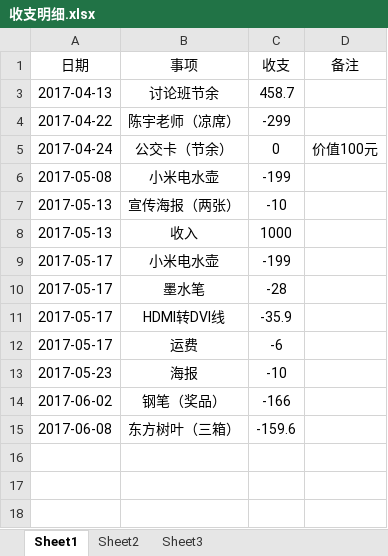
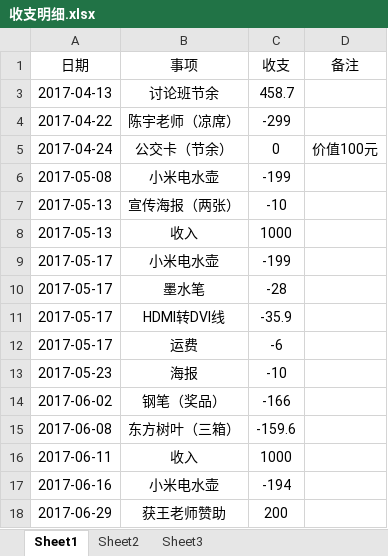
Before and after one commit to Liuyunzheng/DiscussGroup, an Excel workbook: 收支明细.xlsx, sheet Sheet1, drawn as a sheet; values as stored, in another font and other column widths than the file's, no borders; table styles not drawn; the diff names each change by its address in the sheet, - before the commit and + after, or states it on an @@ line.

```diff
--- a/收支明细.xlsx (sheet Sheet1)
+++ b/收支明细.xlsx (sheet Sheet1)
+row 16: 2017-06-11 | 收入 | 1000
+row 17: 2017-06-16 | 小米电水壶 | -194
+row 18: 2017-06-29 | 获王老师赞助 | 200
```
Also changed, not shown: 1 other file.
